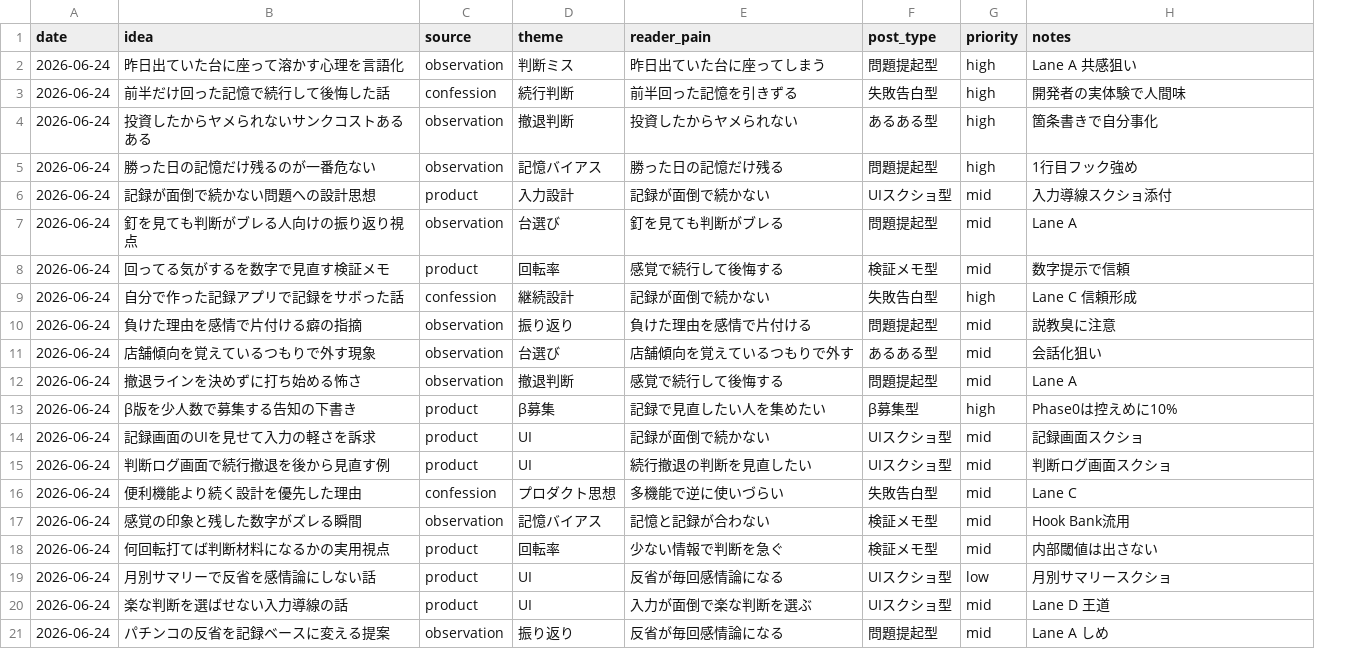
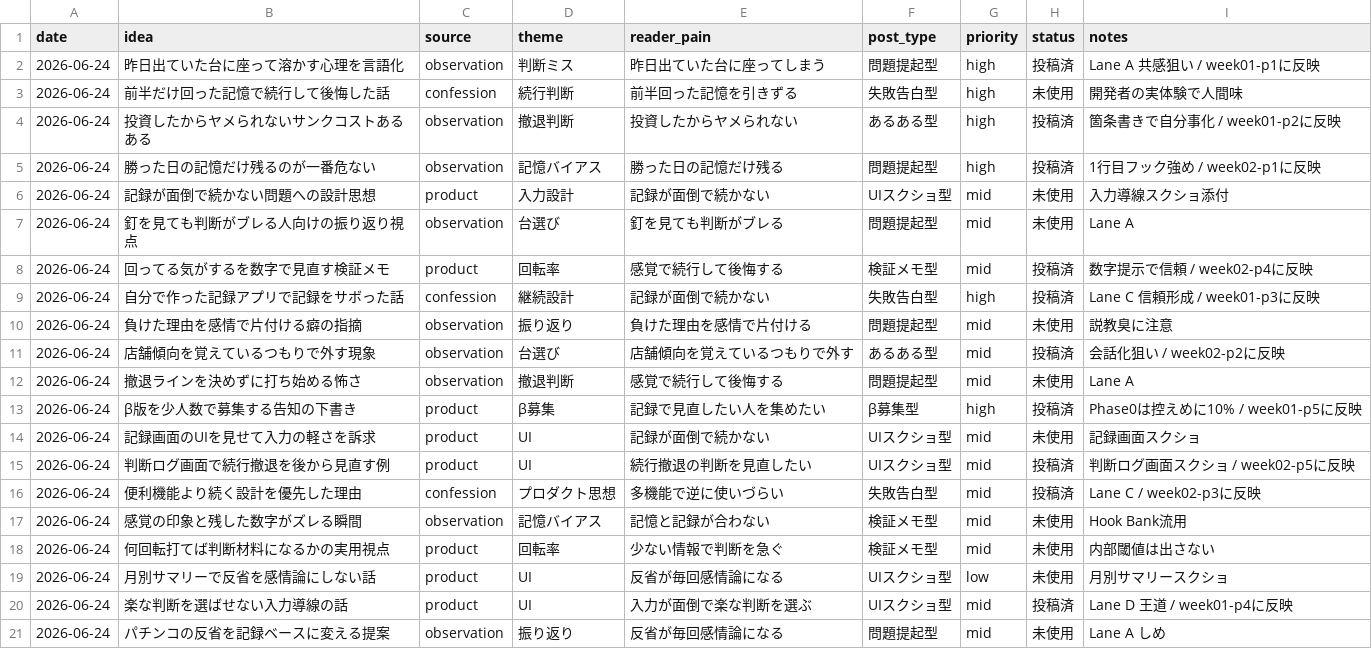
Before and after one commit to komatsu-dev-jp/-x-content-ops, a CSV file: data/idea_backlog.csv, drawn as a sheet; addresses are those after the commit; the diff names each change by its address in the sheet, - before the commit and + after, or states it on an @@ line.

```diff
--- a/data/idea_backlog.csv
+++ b/data/idea_backlog.csv
+column H (status), rows 2-21: 投稿済 | 未使用 | 投稿済 | 投稿済 | 未使用 | 未使用 | 投稿済 | 投稿済 | 未使用 | 投稿済 | 未使用 | 投稿済 | 未使用 | 投稿済 | 投稿済 | 未使用 | 未使用 | 未使用 | 投稿済 | 未使用
-I2 (notes): Lane A 共感狙い
+I2 (notes): Lane A 共感狙い / week01-p1に反映
-I4 (notes): 箇条書きで自分事化
+I4 (notes): 箇条書きで自分事化 / week01-p2に反映
-I5 (notes): 1行目フック強め
+I5 (notes): 1行目フック強め / week02-p1に反映
-I8 (notes): 数字提示で信頼
+I8 (notes): 数字提示で信頼 / week02-p4に反映
-I9 (notes): Lane C 信頼形成
+I9 (notes): Lane C 信頼形成 / week01-p3に反映
-I11 (notes): 会話化狙い
+I11 (notes): 会話化狙い / week02-p2に反映
-I13 (notes): Phase0は控えめに10%
+I13 (notes): Phase0は控えめに10% / week01-p5に反映
-I15 (notes): 判断ログ画面スクショ
+I15 (notes): 判断ログ画面スクショ / week02-p5に反映
-I16 (notes): Lane C
+I16 (notes): Lane C / week02-p3に反映
-I20 (notes): Lane D 王道
+I20 (notes): Lane D 王道 / week01-p4に反映
```
Also changed, not shown: 4 other files.
